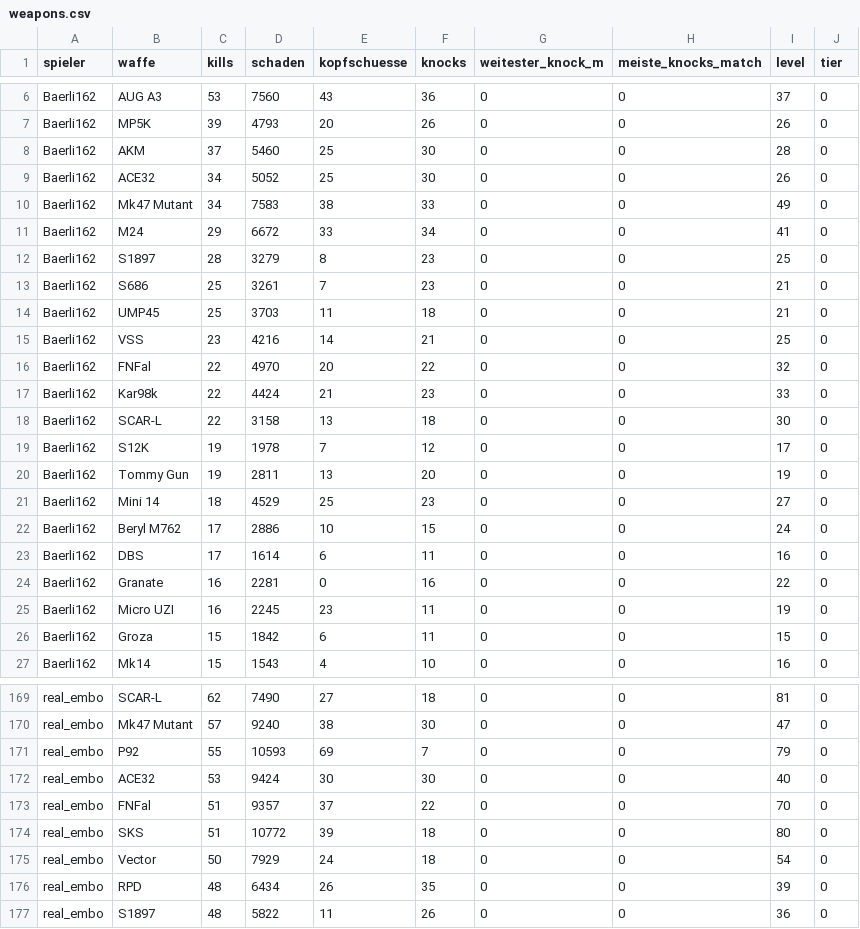
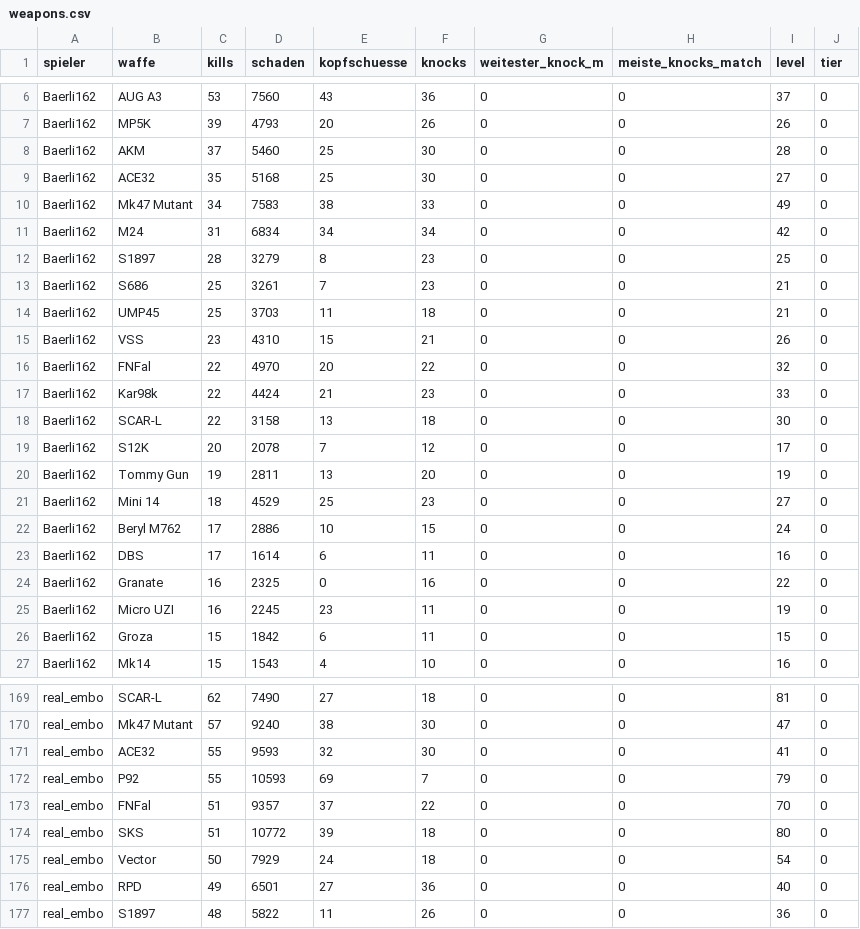
Before and after one commit to realembo88/S-404, a CSV file: weapons.csv, drawn as a sheet; only a part is shown, gaps mark what is left out; the diff covers the shown part only.

```diff
--- a/weapons.csv
+++ b/weapons.csv
@@ -8,5 +8,5 @@ Baerli162;MP5K;39;4793;20;26;0;0;26;0
 Baerli162;AKM;37;5460;25;30;0;0;28;0
-Baerli162;ACE32;34;5052;25;30;0;0;26;0
+Baerli162;ACE32;35;5168;25;30;0;0;27;0
 Baerli162;Mk47 Mutant;34;7583;38;33;0;0;49;0
-Baerli162;M24;29;6672;33;34;0;0;41;0
+Baerli162;M24;31;6834;34;34;0;0;42;0
 Baerli162;S1897;28;3279;8;23;0;0;25;0
@@ -14,3 +14,3 @@ Baerli162;S686;25;3261;7;23;0;0;21;0
 Baerli162;UMP45;25;3703;11;18;0;0;21;0
-Baerli162;VSS;23;4216;14;21;0;0;25;0
+Baerli162;VSS;23;4310;15;21;0;0;26;0
 Baerli162;FNFal;22;4970;20;22;0;0;32;0
@@ -18,3 +18,3 @@ Baerli162;Kar98k;22;4424;21;23;0;0;33;0
 Baerli162;SCAR-L;22;3158;13;18;0;0;30;0
-Baerli162;S12K;19;1978;7;12;0;0;17;0
+Baerli162;S12K;20;2078;7;12;0;0;17;0
 Baerli162;Tommy Gun;19;2811;13;20;0;0;19;0
@@ -23,3 +23,3 @@ Baerli162;Beryl M762;17;2886;10;15;0;0;24;0
 Baerli162;DBS;17;1614;6;11;0;0;16;0
-Baerli162;Granate;16;2281;0;16;0;0;22;0
+Baerli162;Granate;16;2325;0;16;0;0;22;0
 Baerli162;Micro UZI;16;2245;23;11;0;0;19;0
@@ -170,4 +170,4 @@ real_embo;SCAR-L;62;7490;27;18;0;0;81;0
 real_embo;Mk47 Mutant;57;9240;38;30;0;0;47;0
+real_embo;ACE32;55;9593;32;30;0;0;41;0
 real_embo;P92;55;10593;69;7;0;0;79;0
-real_embo;ACE32;53;9424;30;30;0;0;40;0
 real_embo;FNFal;51;9357;37;22;0;0;70;0
@@ -175,3 +175,3 @@ real_embo;SKS;51;10772;39;18;0;0;80;0
 real_embo;Vector;50;7929;24;18;0;0;54;0
-real_embo;RPD;48;6434;26;35;0;0;39;0
+real_embo;RPD;49;6501;27;36;0;0;40;0
 real_embo;S1897;48;5822;11;26;0;0;36;0
```
Also changed, not shown: 10 edited cells elsewhere in this file, pubg_matches.csv, 1 other file.
